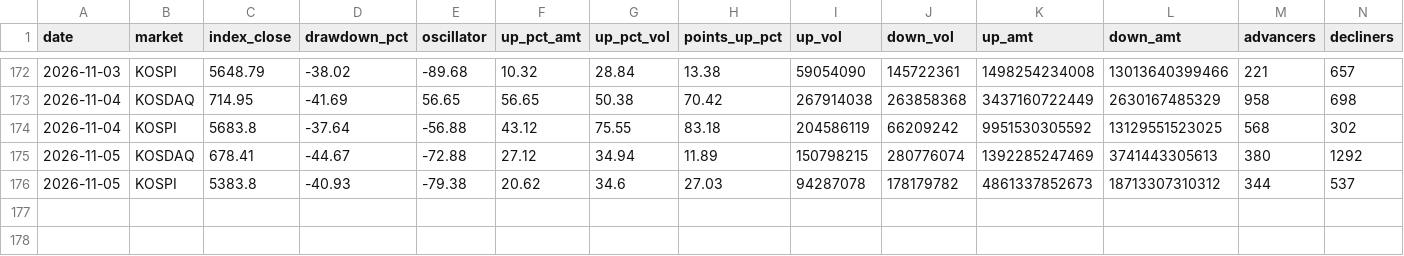
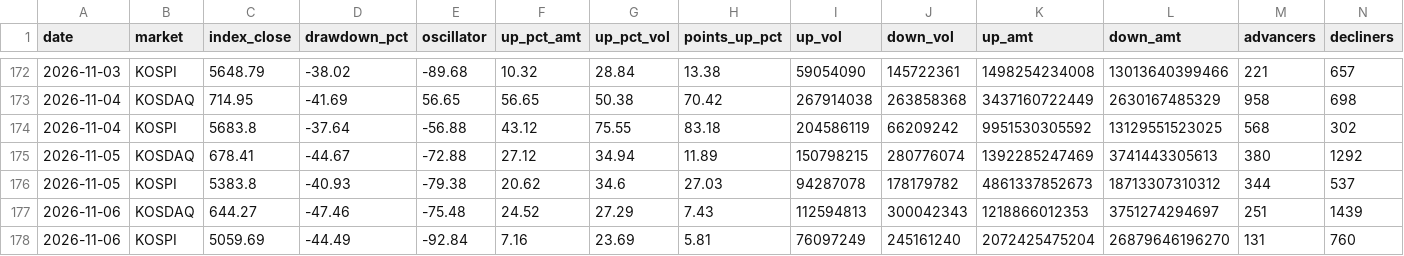
Before and after one commit to alstjdaa-afk/k-panic-monitor, a CSV file: data/history.csv, drawn as a sheet; only a part is shown, gaps mark what is left out; rows hold the shown columns only; the diff names each change by its address in the sheet, - before the commit and + after, or states it on an @@ line.

```diff
--- a/data/history.csv
+++ b/data/history.csv
+row 177: 2026-11-06 | KOSDAQ | 644.27 | -47.46 | -75.48 | 24.52 | 27.29 | 7.43 | 112594813 | 300042343 | 1218866012353 | 3751274294697 | 251 | 1439
+row 178: 2026-11-06 | KOSPI | 5059.69 | -44.49 | -92.84 | 7.16 | 23.69 | 5.81 | 76097249 | 245161240 | 2072425475204 | 26879646196270 | 131 | 760
```
